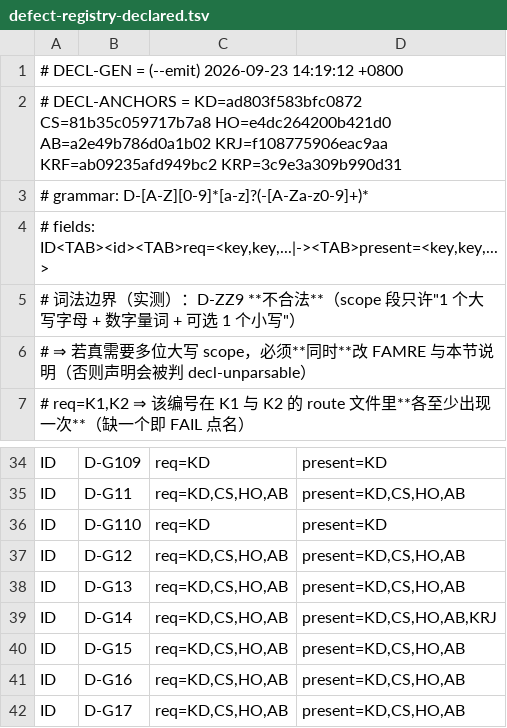
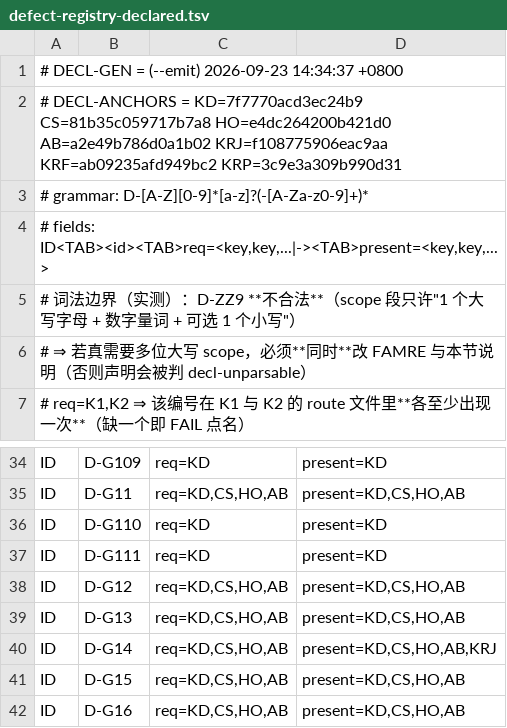
Before and after one commit to isharrrry/WPFOnLinux, a TSV file: build/MilBridge/tools/defect-registry-declared.tsv, drawn as a sheet; only a part is shown, gaps mark what is left out; the shorter side is filled out with more unchanged rows.

```diff
--- a/build/MilBridge/tools/defect-registry-declared.tsv
+++ b/build/MilBridge/tools/defect-registry-declared.tsv
@@ -1,3 +1,3 @@
-# DECL-GEN = (--emit) 2026-09-23 14:19:12 +0800
-# DECL-ANCHORS = KD=ad803f583bfc0872 CS=81b35c059717b7a8 HO=e4dc264200b421d0 AB=a2e49b786d0a1b02 KRJ=f108775906eac9aa KRF=ab09235afd949bc2 KRP=3c9e3a309b990d31
+# DECL-GEN = (--emit) 2026-09-23 14:34:37 +0800
+# DECL-ANCHORS = KD=7f7770acd3ec24b9 CS=81b35c059717b7a8 HO=e4dc264200b421d0 AB=a2e49b786d0a1b02 KRJ=f108775906eac9aa KRF=ab09235afd949bc2 KRP=3c9e3a309b990d31
 # grammar: D-[A-Z][0-9]*[a-z]?(-[A-Za-z0-9]+)*
@@ -36,2 +36,3 @@ ID	D-G11	req=KD,CS,HO,AB	present=KD,CS,HO,AB
 ID	D-G110	req=KD	present=KD
+ID	D-G111	req=KD	present=KD
 ID	D-G12	req=KD,CS,HO,AB	present=KD,CS,HO,AB
```
Also changed, not shown: 3 other files.
